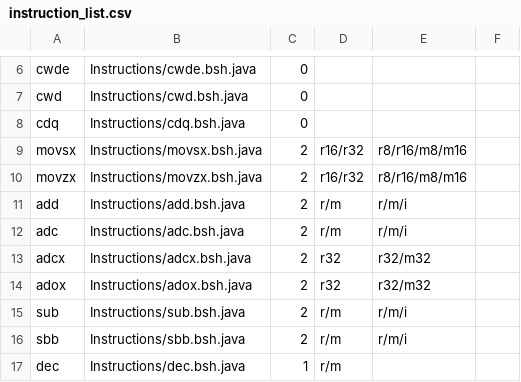
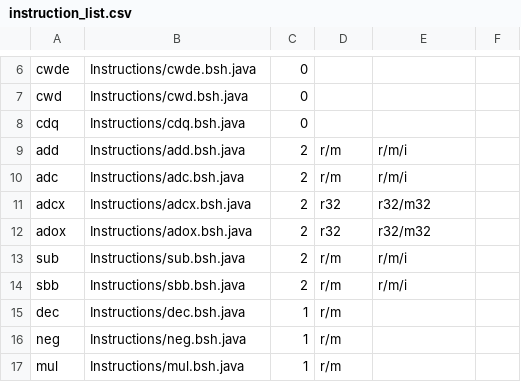
Before and after one commit to thejenigrace/thsst-calvis, a CSV file: Instructions/instruction_list.csv, drawn as a sheet; only a part is shown, gaps mark what is left out; the shorter side is filled out with more unchanged rows; the diff names each change by its address in the sheet, - before the commit and + after, or states it on an @@ line.

```diff
--- a/Instructions/instruction_list.csv
+++ b/Instructions/instruction_list.csv
-row 9: movsx | Instructions/movsx.bsh.java | 2 | r16/r32 | r8/r16/m8/m16
-row 10: movzx | Instructions/movzx.bsh.java | 2 | r16/r32 | r8/r16/m8/m16
```
Also changed, not shown: 3 other files.
